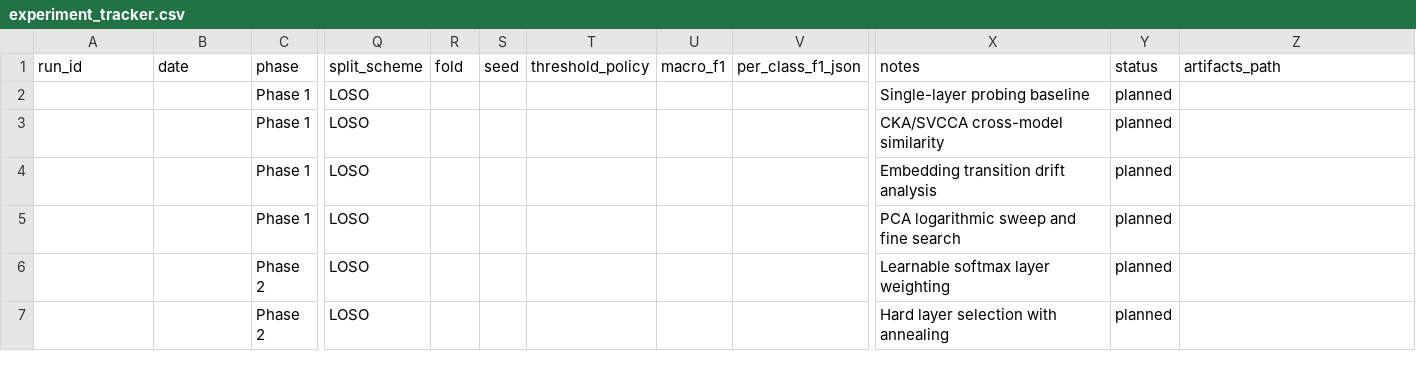
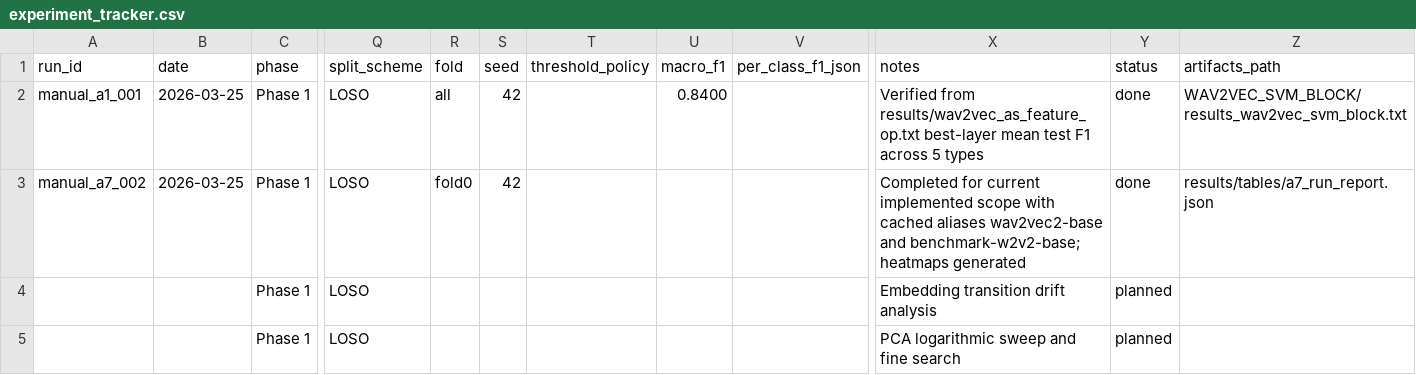
Before and after one commit to Abhinavpapini/Mini-Project, a CSV file: results/experiment_tracker.csv, drawn as a sheet; only a part is shown, gaps mark what is left out; the shorter side is filled out with more unchanged rows; the diff names each change by its address in the sheet, - before the commit and + after, or states it on an @@ line.

Commit message:
Add A7 experiment results and similarity analysis files
- Created a7_run_report.json to summarize the A7 experiment details including models found, number of feature files, and generated CSVs.
- Added a7_similarity_summary.csv containing similarity metrics (CKA and SVCCA) for intra-model and cross-model comparisons.
- Introduced a7_top_pairs.csv listing the top pairs of model comparisons based on similarity metrics.

```diff
--- a/results/experiment_tracker.csv
+++ b/results/experiment_tracker.csv
-A2 (run_id): (empty)
+A2 (run_id): manual_a1_001
-B2:B3 (date): (empty)
+B2:B3 (date): 2026-03-25
-R2 (fold): (empty)
+R2 (fold): all
-S2:S3 (seed): (empty)
+S2:S3 (seed): 42
-U2 (macro_f1): (empty)
+U2 (macro_f1): 0.8400
-X2 (notes): Single-layer probing baseline
+X2 (notes): Verified from results/wav2vec_as_feature_op.txt best-layer mean test F1 across 5 types
-Y2:Y3 (status): planned
+Y2:Y3 (status): done
-Z2 (artifacts_path): (empty)
+Z2 (artifacts_path): WAV2VEC_SVM_BLOCK/results_wav2vec_svm_block.txt
-A3 (run_id): (empty)
+A3 (run_id): manual_a7_002
-R3 (fold): (empty)
+R3 (fold): fold0
-X3 (notes): CKA/SVCCA cross-model similarity
+X3 (notes): Completed for current implemented scope with cached aliases wav2vec2-base and benchmark-w2v2-base; heatmaps generated
-Z3 (artifacts_path): (empty)
+Z3 (artifacts_path): results/tables/a7_run_report.json
```
Also changed, not shown: 20 other files.
